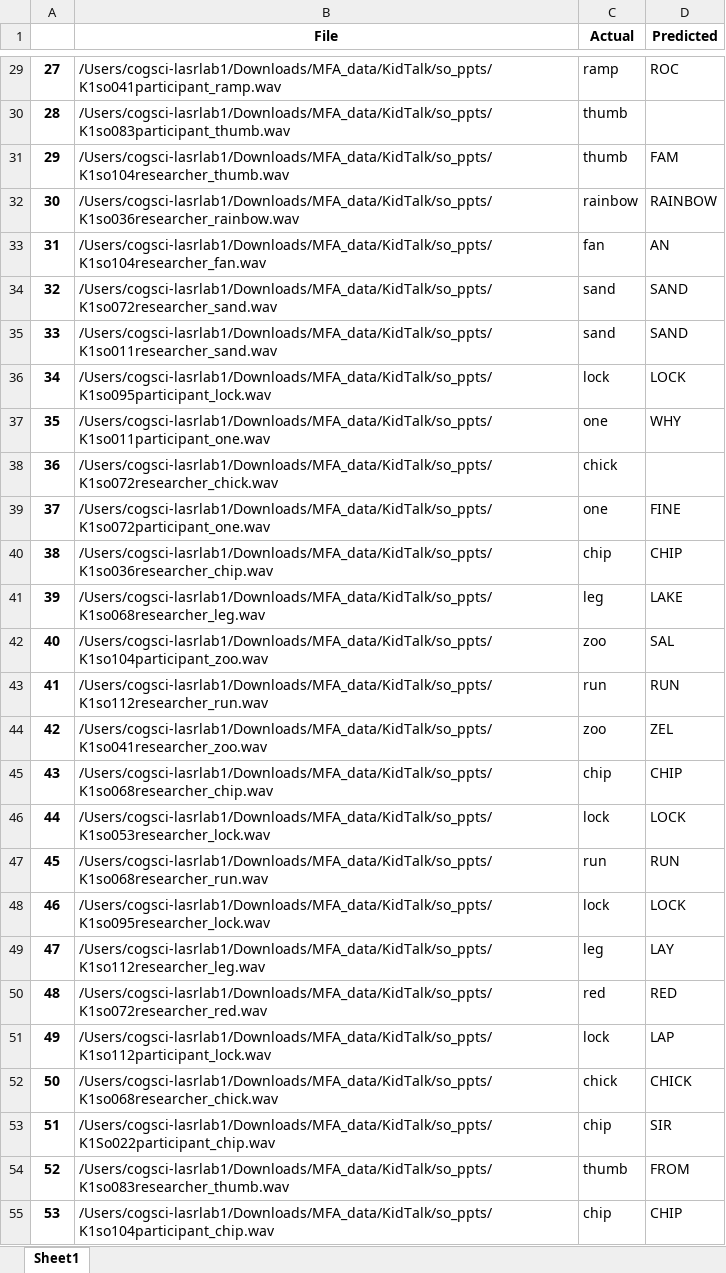
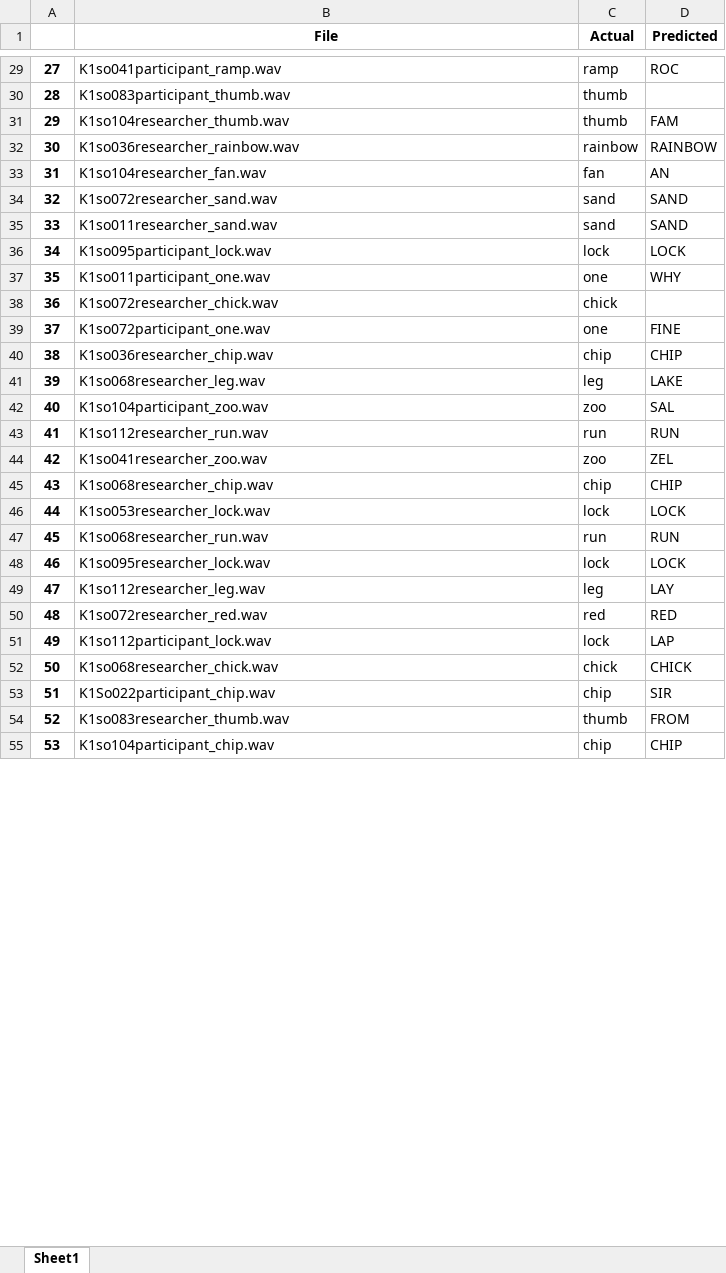
Before and after one commit to jankwong705/creel-lab-whisper, an Excel workbook: Wav2Vec/KT_so.xlsx, sheet Sheet1, drawn as a sheet; only a part is shown, gaps mark what is left out; values as stored, in another font and other column widths than the file's, no borders; the diff covers the shown part only; the diff names each change by its address in the sheet, - before the commit and + after, or states it on an @@ line.

```diff
--- a/Wav2Vec/KT_so.xlsx (sheet Sheet1)
+++ b/Wav2Vec/KT_so.xlsx (sheet Sheet1)
-B29 (File): /Users/cogsci-lasrlab1/Downloads/MFA_data/KidTalk/so_ppts/K1so041participant_ramp.wav
+B29 (File): K1so041participant_ramp.wav
-B30 (File): /Users/cogsci-lasrlab1/Downloads/MFA_data/KidTalk/so_ppts/K1so083participant_thumb.wav
+B30 (File): K1so083participant_thumb.wav
-B31 (File): /Users/cogsci-lasrlab1/Downloads/MFA_data/KidTalk/so_ppts/K1so104researcher_thumb.wav
+B31 (File): K1so104researcher_thumb.wav
-B32 (File): /Users/cogsci-lasrlab1/Downloads/MFA_data/KidTalk/so_ppts/K1so036researcher_rainbow.wav
+B32 (File): K1so036researcher_rainbow.wav
-B33 (File): /Users/cogsci-lasrlab1/Downloads/MFA_data/KidTalk/so_ppts/K1so104researcher_fan.wav
+B33 (File): K1so104researcher_fan.wav
-B34 (File): /Users/cogsci-lasrlab1/Downloads/MFA_data/KidTalk/so_ppts/K1so072researcher_sand.wav
+B34 (File): K1so072researcher_sand.wav
-B35 (File): /Users/cogsci-lasrlab1/Downloads/MFA_data/KidTalk/so_ppts/K1so011researcher_sand.wav
+B35 (File): K1so011researcher_sand.wav
-B36 (File): /Users/cogsci-lasrlab1/Downloads/MFA_data/KidTalk/so_ppts/K1so095participant_lock.wav
+B36 (File): K1so095participant_lock.wav
-B37 (File): /Users/cogsci-lasrlab1/Downloads/MFA_data/KidTalk/so_ppts/K1so011participant_one.wav
+B37 (File): K1so011participant_one.wav
-B38 (File): /Users/cogsci-lasrlab1/Downloads/MFA_data/KidTalk/so_ppts/K1so072researcher_chick.wav
+B38 (File): K1so072researcher_chick.wav
-B39 (File): /Users/cogsci-lasrlab1/Downloads/MFA_data/KidTalk/so_ppts/K1so072participant_one.wav
+B39 (File): K1so072participant_one.wav
-B40 (File): /Users/cogsci-lasrlab1/Downloads/MFA_data/KidTalk/so_ppts/K1so036researcher_chip.wav
+B40 (File): K1so036researcher_chip.wav
-B41 (File): /Users/cogsci-lasrlab1/Downloads/MFA_data/KidTalk/so_ppts/K1so068researcher_leg.wav
+B41 (File): K1so068researcher_leg.wav
-B42 (File): /Users/cogsci-lasrlab1/Downloads/MFA_data/KidTalk/so_ppts/K1so104participant_zoo.wav
+B42 (File): K1so104participant_zoo.wav
-B43 (File): /Users/cogsci-lasrlab1/Downloads/MFA_data/KidTalk/so_ppts/K1so112researcher_run.wav
+B43 (File): K1so112researcher_run.wav
-B44 (File): /Users/cogsci-lasrlab1/Downloads/MFA_data/KidTalk/so_ppts/K1so041researcher_zoo.wav
+B44 (File): K1so041researcher_zoo.wav
-B45 (File): /Users/cogsci-lasrlab1/Downloads/MFA_data/KidTalk/so_ppts/K1so068researcher_chip.wav
+B45 (File): K1so068researcher_chip.wav
-B46 (File): /Users/cogsci-lasrlab1/Downloads/MFA_data/KidTalk/so_ppts/K1so053researcher_lock.wav
+B46 (File): K1so053researcher_lock.wav
-B47 (File): /Users/cogsci-lasrlab1/Downloads/MFA_data/KidTalk/so_ppts/K1so068researcher_run.wav
+B47 (File): K1so068researcher_run.wav
-B48 (File): /Users/cogsci-lasrlab1/Downloads/MFA_data/KidTalk/so_ppts/K1so095researcher_lock.wav
+B48 (File): K1so095researcher_lock.wav
-B49 (File): /Users/cogsci-lasrlab1/Downloads/MFA_data/KidTalk/so_ppts/K1so112researcher_leg.wav
+B49 (File): K1so112researcher_leg.wav
-B50 (File): /Users/cogsci-lasrlab1/Downloads/MFA_data/KidTalk/so_ppts/K1so072researcher_red.wav
+B50 (File): K1so072researcher_red.wav
-B51 (File): /Users/cogsci-lasrlab1/Downloads/MFA_data/KidTalk/so_ppts/K1so112participant_lock.wav
+B51 (File): K1so112participant_lock.wav
-B52 (File): /Users/cogsci-lasrlab1/Downloads/MFA_data/KidTalk/so_ppts/K1so068researcher_chick.wav
+B52 (File): K1so068researcher_chick.wav
-B53 (File): /Users/cogsci-lasrlab1/Downloads/MFA_data/KidTalk/so_ppts/K1So022participant_chip.wav
+B53 (File): K1So022participant_chip.wav
-B54 (File): /Users/cogsci-lasrlab1/Downloads/MFA_data/KidTalk/so_ppts/K1so083researcher_thumb.wav
+B54 (File): K1so083researcher_thumb.wav
-B55 (File): /Users/cogsci-lasrlab1/Downloads/MFA_data/KidTalk/so_ppts/K1so104participant_chip.wav
+B55 (File): K1so104participant_chip.wav
```
Also changed, not shown: 495 edited cells elsewhere in this sheet, 1 other file.
